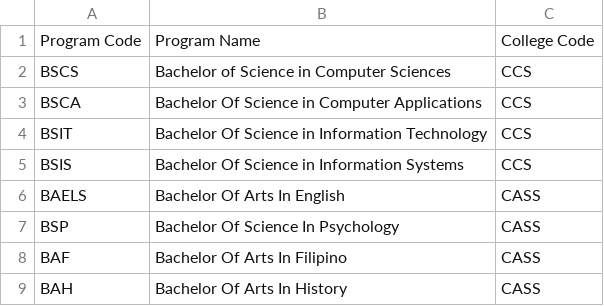
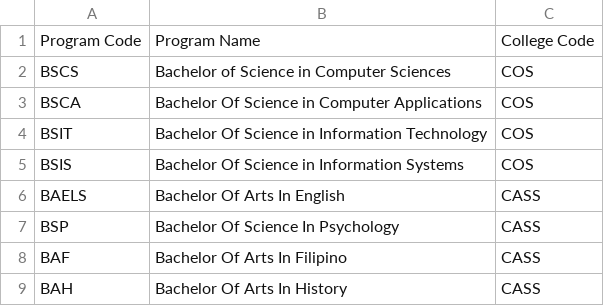
Before and after one commit to fallerfare/SSIS, a CSV file: DATA/Programs.csv, drawn as a sheet; only a part is shown.

```diff
--- a/DATA/Programs.csv
+++ b/DATA/Programs.csv
@@ -1,6 +1,6 @@
 Program Code,Program Name,College Code
-BSCS,Bachelor of Science in Computer Sciences,CCS
-BSCA,Bachelor Of Science in Computer Applications,CCS
-BSIT,Bachelor Of Science in Information Technology,CCS
-BSIS,Bachelor Of Science in Information Systems,CCS
+BSCS,Bachelor of Science in Computer Sciences,COS
+BSCA,Bachelor Of Science in Computer Applications,COS
+BSIT,Bachelor Of Science in Information Technology,COS
+BSIS,Bachelor Of Science in Information Systems,COS
 BAELS,Bachelor Of Arts In English,CASS
```
Also changed, not shown: DATA/Colleges.csv, DATA/Students.csv, 4 other files.
